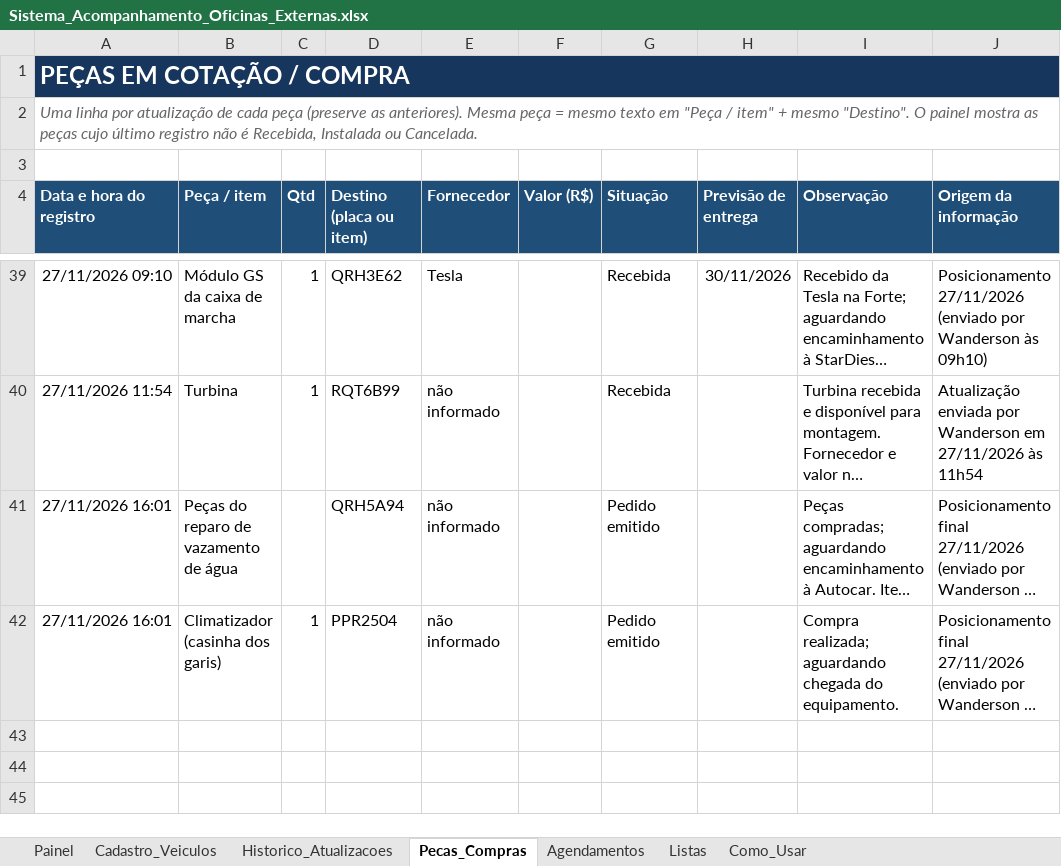
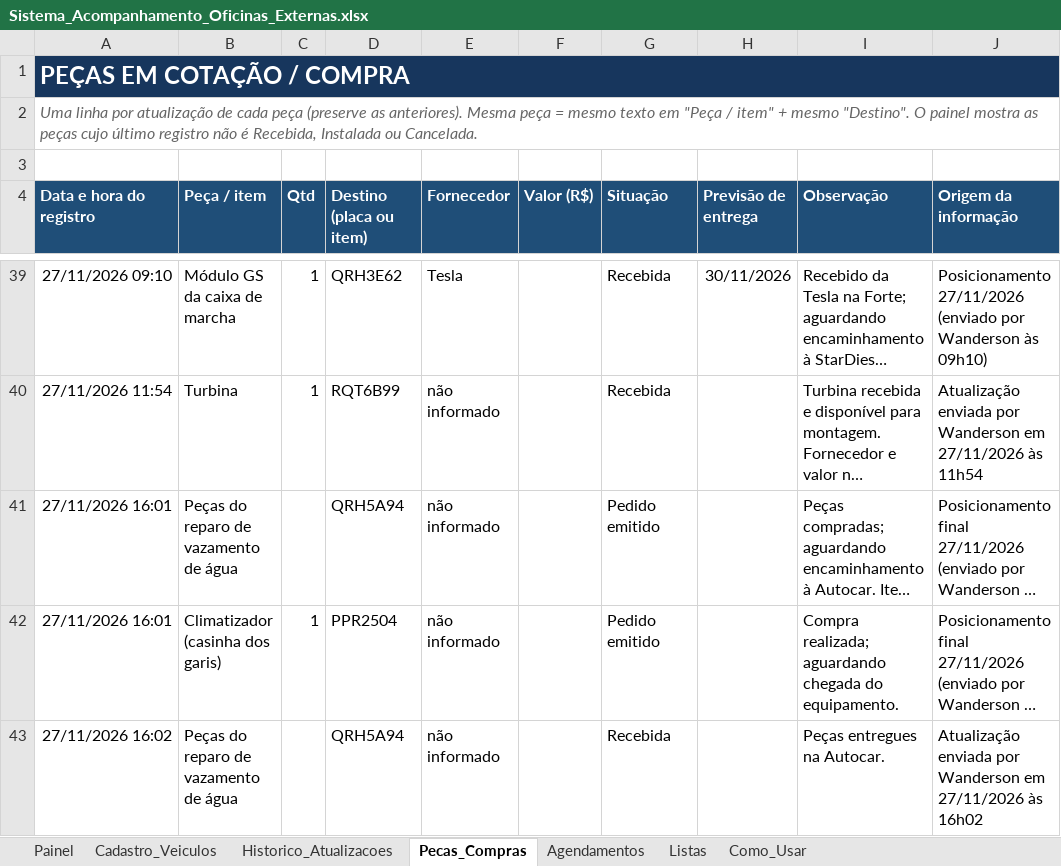
Before and after one commit to WandersonLuizClemente/painel-oficinas-externas, an Excel workbook: dados/Sistema_Acompanhamento_Oficinas_Externas.xlsx, sheet Pecas_Compras, drawn as a sheet; only a part is shown, gaps mark what is left out; long unchanged cells end in …; values as stored, in another font and other column widths than the file's, no borders; the diff names each change by its address in the sheet, - before the commit and + after, or states it on an @@ line.

```diff
--- a/dados/Sistema_Acompanhamento_Oficinas_Externas.xlsx (sheet Pecas_Compras)
+++ b/dados/Sistema_Acompanhamento_Oficinas_Externas.xlsx (sheet Pecas_Compras)
+row 43: 27/11/2026 16:02 | Peças do reparo de vazamento de água |  | QRH5A94 | não informado |  | Recebida |  | Peças entregues na Autocar. | Atualização enviada por Wanderson em 27/11/2026 às 16h02
```
Also changed, not shown: sheet Historico_Atualizacoes, sheet Painel, sheet Cadastro_Veiculos.
